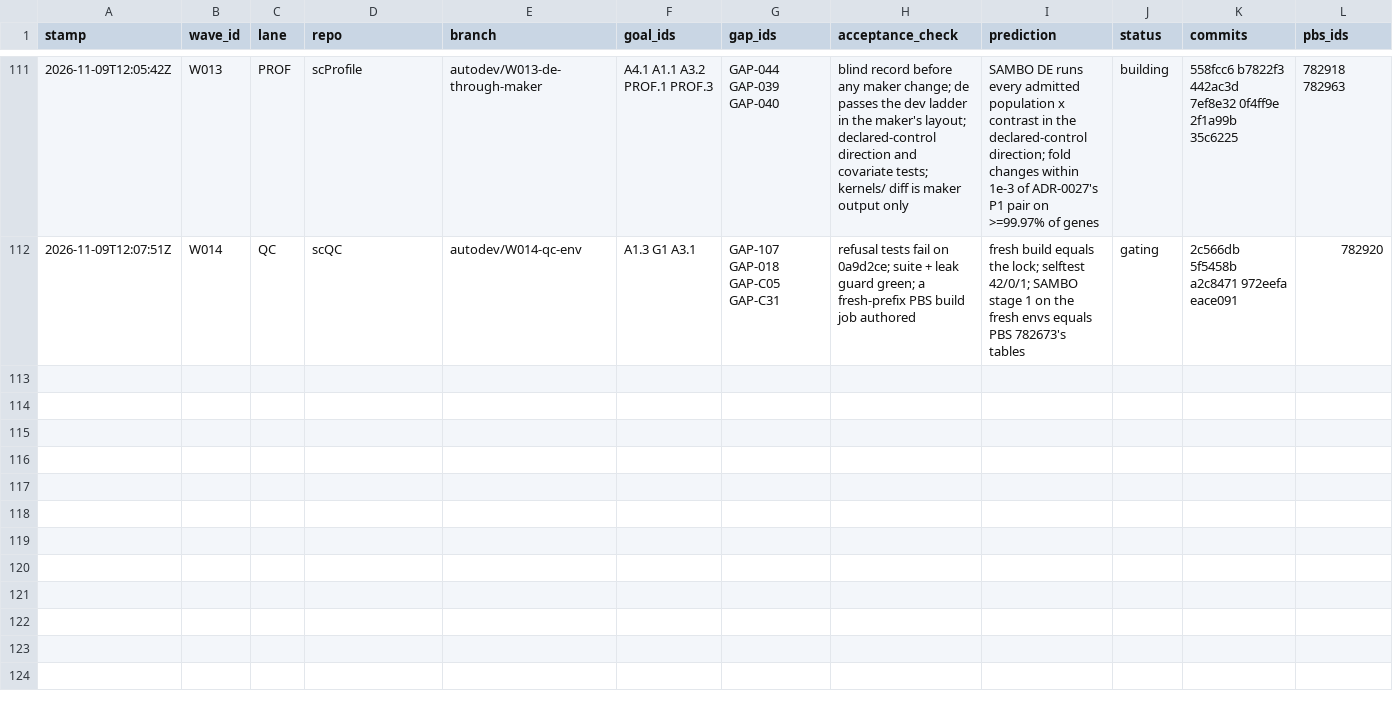
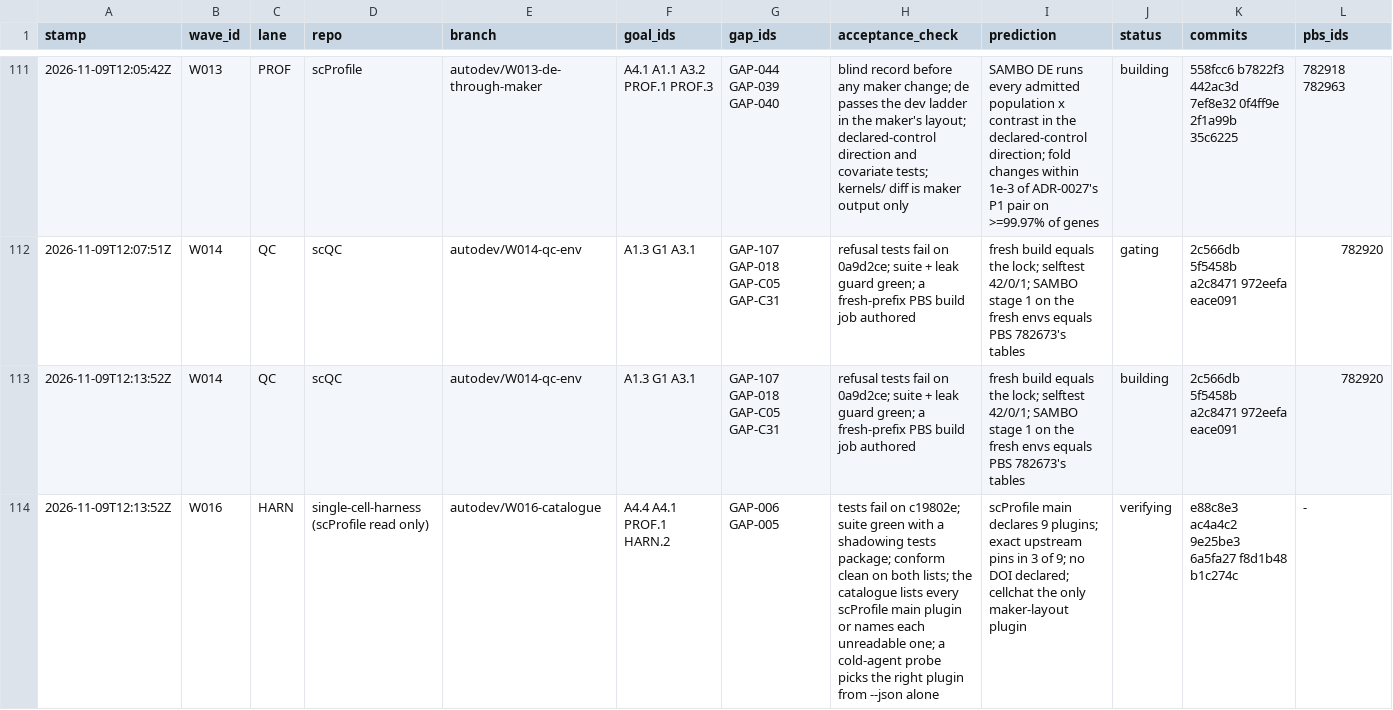
Before and after one commit to JiaenLin/single-cell-harness, a TSV file: autodev/ledger/waves.tsv, drawn as a sheet; only a part is shown, gaps mark what is left out; rows hold the shown columns only; the diff names each change by its address in the sheet, - before the commit and + after, or states it on an @@ line.

```diff
--- a/autodev/ledger/waves.tsv
+++ b/autodev/ledger/waves.tsv
+row 113: 2026-11-09T12:13:52Z | W014 | QC | scQC | autodev/W014-qc-env | A1.3 G1 A3.1 | GAP-107 GAP-018 GAP-C05 GAP-C31 | refusal tests fail on 0a9d2ce; suite + leak guard green; a fresh-prefix PBS build job authored | fresh build equals the lock; selftest 42/0/1; SAMBO stage 1 on the fresh envs equals PBS 782673's tables | building | 2c566db 5f5458b a2c8471 972eefa eace091 | 782920
+row 114: 2026-11-09T12:13:52Z | W016 | HARN | single-cell-harness (scProfile read only) | autodev/W016-catalogue | A4.4 A4.1 PROF.1 HARN.2 | GAP-006 GAP-005 | tests fail on c19802e; suite green with a shadowing tests package; conform clean on both lists; the catalogue lists every scProfile main plugin or names each unreadable one; a cold-agent probe picks the right plugin from --json alone | scProfile main declares 9 plugins; exact upstream pins in 3 of 9; no DOI declared; cellchat the only maker-layout plugin | verifying | e88c8e3 ac4a4c2 9e25be3 6a5fa27 f8d1b48 b1c274c | -
```
